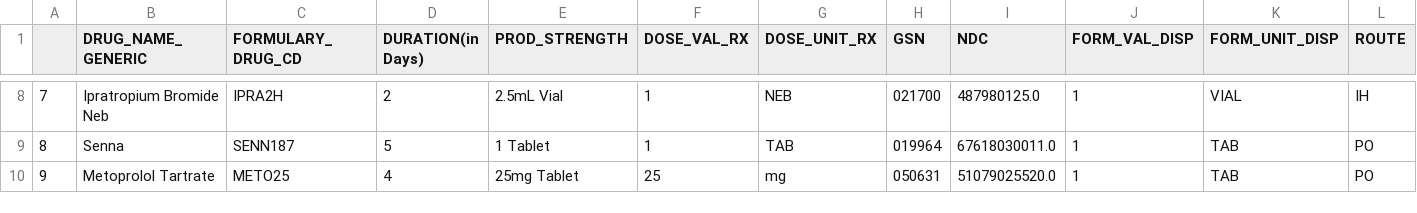
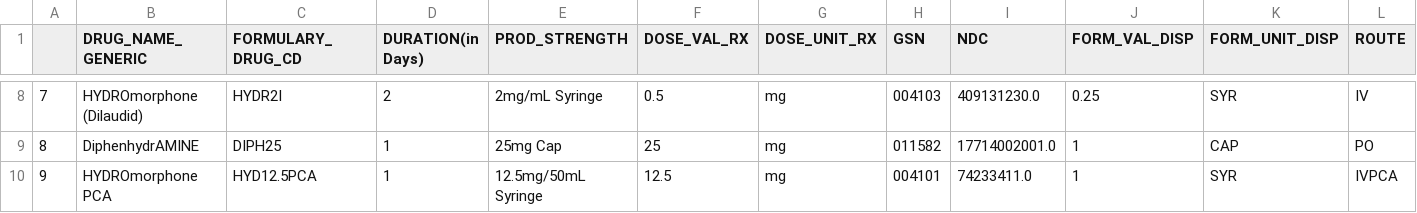
Before and after one commit to DioRook-Nest/DiseaseTreatmentSuggestion, a CSV file: res.csv, drawn as a sheet; only a part is shown, gaps mark what is left out; the diff covers the shown part only.

```diff
--- a/res.csv
+++ b/res.csv
@@ -8,3 +8,3 @@
-7,Ipratropium Bromide Neb,IPRA2H,2,2.5mL Vial,1,NEB,021700,487980125.0,1,VIAL,IH
-8,Senna,SENN187,5,1 Tablet,1,TAB,019964,67618030011.0,1,TAB,PO
-9,Metoprolol Tartrate,METO25,4,25mg Tablet,25,mg,050631,51079025520.0,1,TAB,PO
+7,HYDROmorphone (Dilaudid),HYDR2I,2,2mg/mL Syringe,0.5,mg,004103,409131230.0,0.25,SYR,IV
+8,DiphenhydrAMINE,DIPH25,1,25mg Cap,25,mg,011582,17714002001.0,1,CAP,PO
+9,HYDROmorphone PCA,HYD12.5PCA,1,12.5mg/50mL Syringe,12.5,mg,004101,74233411.0,1,SYR,IVPCA
```
Also changed, not shown: 72 edited cells elsewhere in this file, 12 other files.
